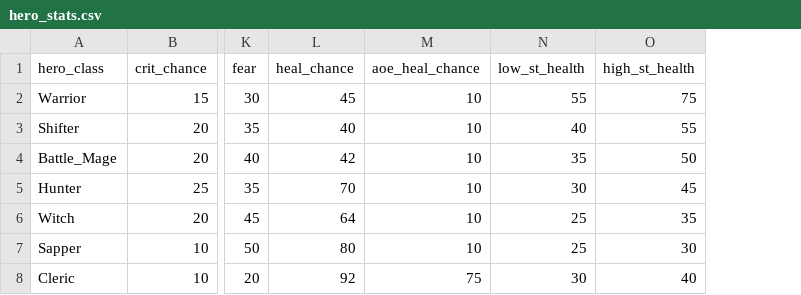
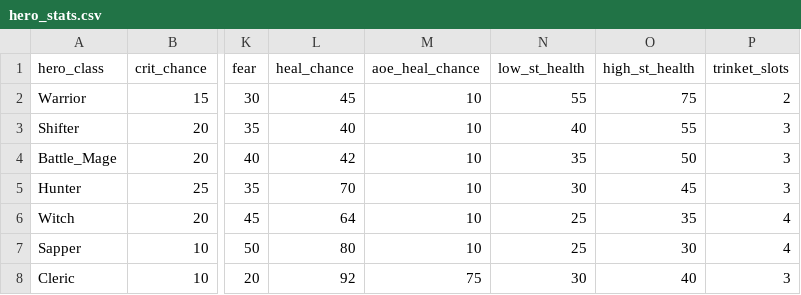
Before and after one commit to theobigdog/Slayer_Next_Gen, a CSV file: supporting_docs/hero_stats.csv, drawn as a sheet; only a part is shown, gaps mark what is left out; the diff names each change by its address in the sheet, - before the commit and + after, or states it on an @@ line.

```diff
--- a/supporting_docs/hero_stats.csv
+++ b/supporting_docs/hero_stats.csv
+column P (trinket_slots), rows 2-8: 2 | 3 | 3 | 3 | 4 | 4 | 3
```
Also changed, not shown: supporting_docs/items.csv, 5 other files.
